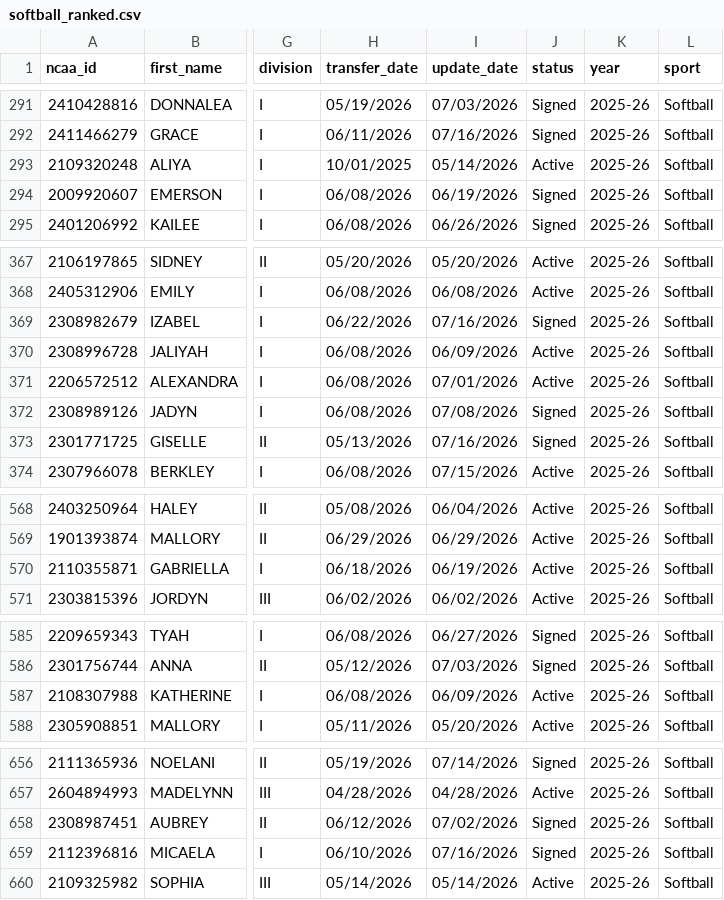
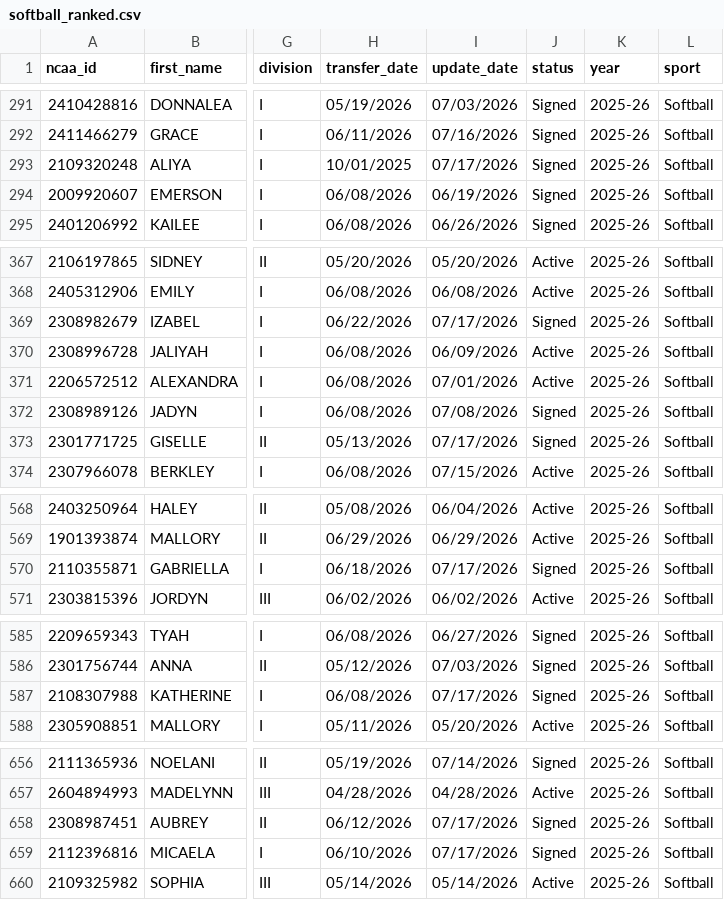
Before and after one commit to JasonR64A/chart-builder, a CSV file: data/portal/softball_ranked.csv, drawn as a sheet; only a part is shown, gaps mark what is left out; the diff covers the shown part only; the diff names each change by its address in the sheet, - before the commit and + after, or states it on an @@ line.

```diff
--- a/data/portal/softball_ranked.csv
+++ b/data/portal/softball_ranked.csv
-I293 (update_date): 05/14/2026
+I293 (update_date): 07/17/2026
-J293 (status): Active
+J293 (status): Signed
-I369 (update_date): 07/16/2026
+I369 (update_date): 07/17/2026
-I373 (update_date): 07/16/2026
+I373 (update_date): 07/17/2026
-I570 (update_date): 06/19/2026
+I570 (update_date): 07/17/2026
-J570 (status): Active
+J570 (status): Signed
-I587 (update_date): 06/09/2026
+I587 (update_date): 07/17/2026
-J587 (status): Active
+J587 (status): Signed
-I658 (update_date): 07/02/2026
+I658 (update_date): 07/17/2026
-I659 (update_date): 07/16/2026
+I659 (update_date): 07/17/2026
```
Also changed, not shown: 57 moved rows and 30 edited cells elsewhere in this file, data/portal/softball_matched.csv, data/portal_activities.csv, 6 other files.
